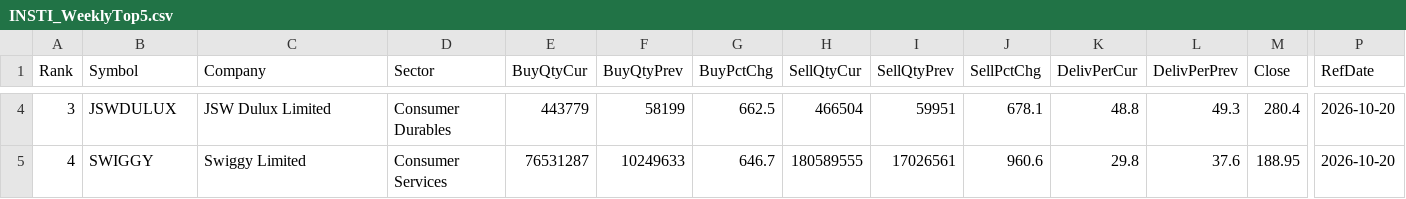
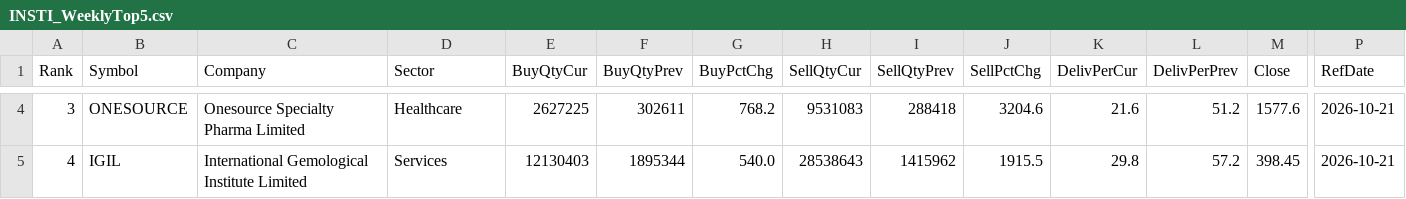
Before and after one commit to heartaltafhussain-lgtm/insti-tracker, a CSV file: INSTI_WeeklyTop5.csv, drawn as a sheet; only a part is shown, gaps mark what is left out; the diff covers the shown part only; the diff names each change by its address in the sheet, - before the commit and + after, or states it on an @@ line.

```diff
--- a/INSTI_WeeklyTop5.csv
+++ b/INSTI_WeeklyTop5.csv
-B4 (Symbol): JSWDULUX
+B4 (Symbol): ONESOURCE
-C4 (Company): JSW Dulux Limited
+C4 (Company): Onesource Specialty Pharma Limited
-D4 (Sector): Consumer Durables
+D4 (Sector): Healthcare
-E4 (BuyQtyCur): 443779
+E4 (BuyQtyCur): 2627225
-F4 (BuyQtyPrev): 58199
+F4 (BuyQtyPrev): 302611
-G4 (BuyPctChg): 662.5
+G4 (BuyPctChg): 768.2
-H4 (SellQtyCur): 466504
+H4 (SellQtyCur): 9531083
-I4 (SellQtyPrev): 59951
+I4 (SellQtyPrev): 288418
-J4 (SellPctChg): 678.1
+J4 (SellPctChg): 3204.6
-K4 (DelivPerCur): 48.8
+K4 (DelivPerCur): 21.6
-L4 (DelivPerPrev): 49.3
+L4 (DelivPerPrev): 51.2
-M4 (Close): 280.4
+M4 (Close): 1577.6
-P4:P5 (RefDate): 2026-10-20
+P4:P5 (RefDate): 2026-10-21
-B5 (Symbol): SWIGGY
+B5 (Symbol): IGIL
-C5 (Company): Swiggy Limited
+C5 (Company): International Gemological Institute Limited
-D5 (Sector): Consumer Services
+D5 (Sector): Services
-E5 (BuyQtyCur): 76531287
+E5 (BuyQtyCur): 12130403
-F5 (BuyQtyPrev): 10249633
+F5 (BuyQtyPrev): 1895344
-G5 (BuyPctChg): 646.7
+G5 (BuyPctChg): 540.0
-H5 (SellQtyCur): 180589555
+H5 (SellQtyCur): 28538643
-I5 (SellQtyPrev): 17026561
+I5 (SellQtyPrev): 1415962
-J5 (SellPctChg): 960.6
+J5 (SellPctChg): 1915.5
-L5 (DelivPerPrev): 37.6
+L5 (DelivPerPrev): 57.2
-M5 (Close): 188.95
+M5 (Close): 398.45
```
Also changed, not shown: 40 edited cells elsewhere in this file, INSTI_Accumulation.csv, INSTI_Deals.csv, 6 other files.
